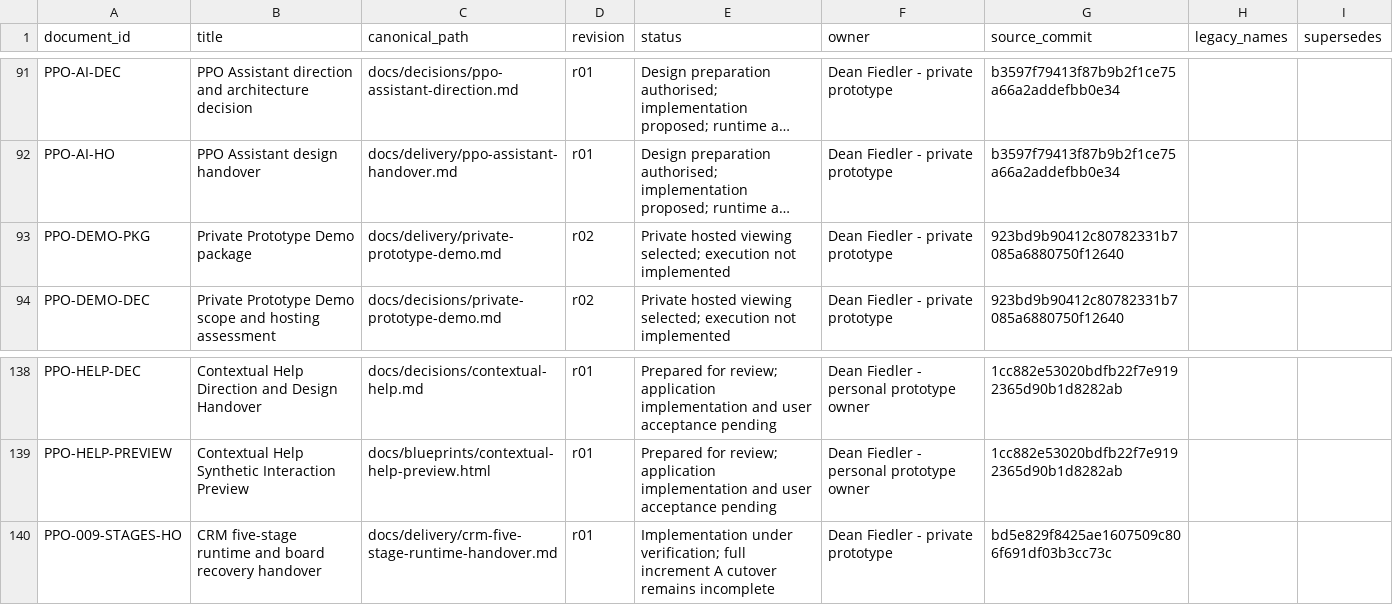
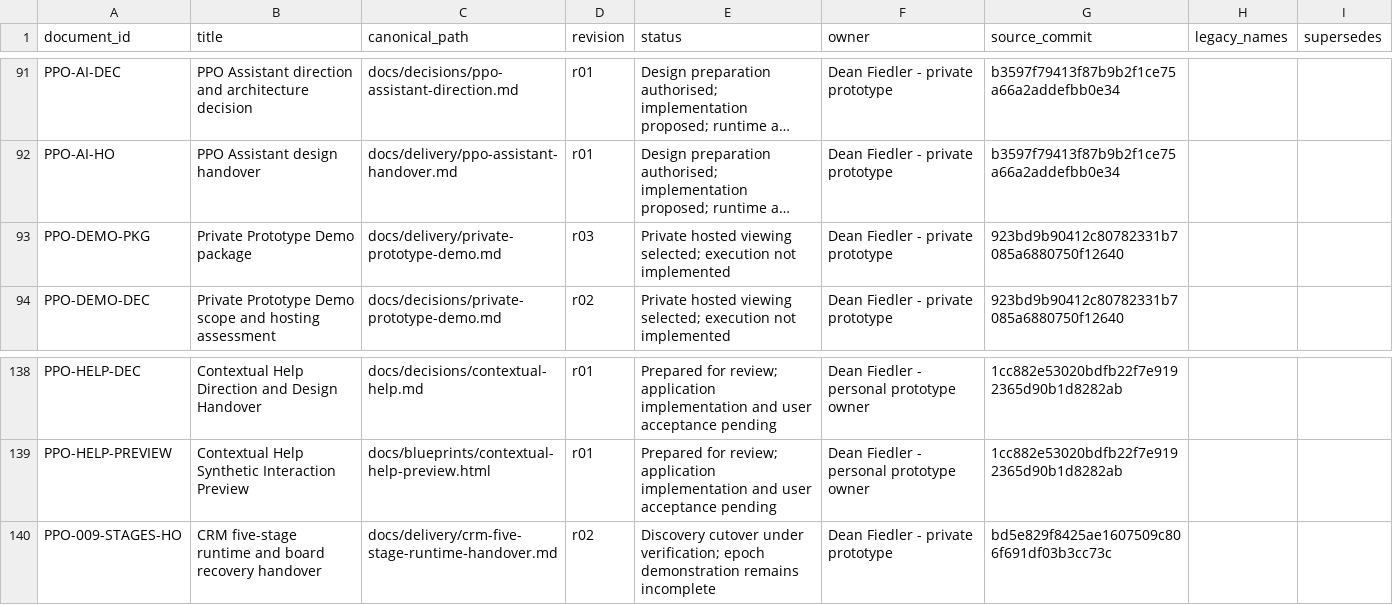
Before and after one commit to deanrfiedler-gif/powerplants-one, a CSV file: docs/standards/document-register.csv, drawn as a sheet; only a part is shown, gaps mark what is left out; long unchanged cells end in …; the diff names each change by its address in the sheet, - before the commit and + after, or states it on an @@ line.

Commit message:
Create qualified opportunities and convert leads into Discovery

```diff
--- a/docs/standards/document-register.csv
+++ b/docs/standards/document-register.csv
-D93 (revision): r02
+D93 (revision): r03
-D140 (revision): r01
+D140 (revision): r02
-E140 (status): Implementation under verification; full increment A cutover remains incomplete
+E140 (status): Discovery cutover under verification; epoch demonstration remains incomplete
```
Also changed, not shown: 38 other files.
